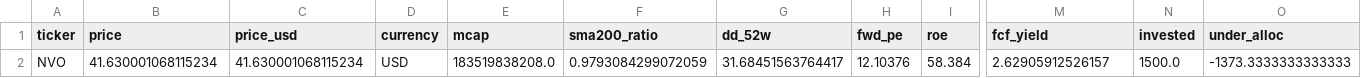
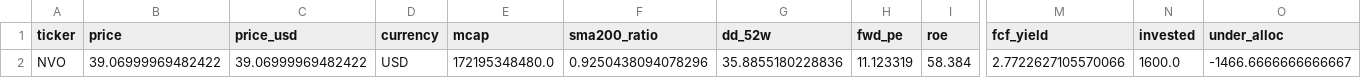
Before and after one commit to stardonerkebab/money-flow, a CSV file: weekly_rank_latest.csv, drawn as a sheet; only a part is shown, gaps mark what is left out; the diff names each change by its address in the sheet, - before the commit and + after, or states it on an @@ line.

```diff
--- a/weekly_rank_latest.csv
+++ b/weekly_rank_latest.csv
-B2 (price): 41.630001068115234
+B2 (price): 39.06999969482422
-C2 (price_usd): 41.630001068115234
+C2 (price_usd): 39.06999969482422
-E2 (mcap): 183519838208.0
+E2 (mcap): 172195348480.0
-F2 (sma200_ratio): 0.9793084299072059
+F2 (sma200_ratio): 0.9250438094078296
-G2 (dd_52w): 31.68451563764417
+G2 (dd_52w): 35.8855180228836
-H2 (fwd_pe): 12.10376
+H2 (fwd_pe): 11.123319
-M2 (fcf_yield): 2.62905912526157
+M2 (fcf_yield): 2.7722627105570066
-N2 (invested): 1500.0
+N2 (invested): 1600.0
-O2 (under_alloc): -1373.3333333333333
+O2 (under_alloc): -1466.6666666666667
```
Also changed, not shown: picks_log.csv.
